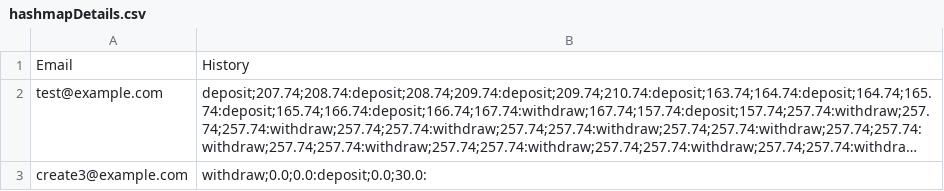
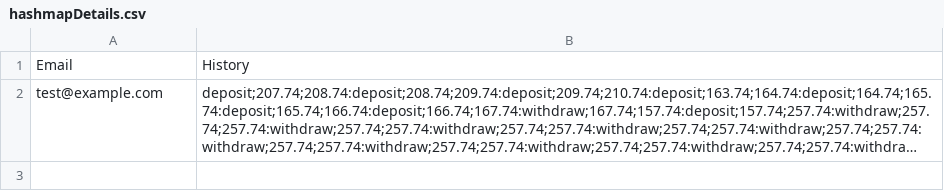
Before and after one commit to JoshMultiverse/FinCore, a CSV file: app/src/main/java/org/csv/hashmapDetails.csv, drawn as a sheet; long unchanged cells end in …; the diff names each change by its address in the sheet, - before the commit and + after, or states it on an @@ line.

```diff
--- a/app/src/main/java/org/csv/hashmapDetails.csv
+++ b/app/src/main/java/org/csv/hashmapDetails.csv
-row 3: create3@example.com | withdraw;0.0;0.0:deposit;0.0;30.0:
```
Also changed, not shown: app/src/main/java/org/csv/userCredentials.csv, 3 other files.
